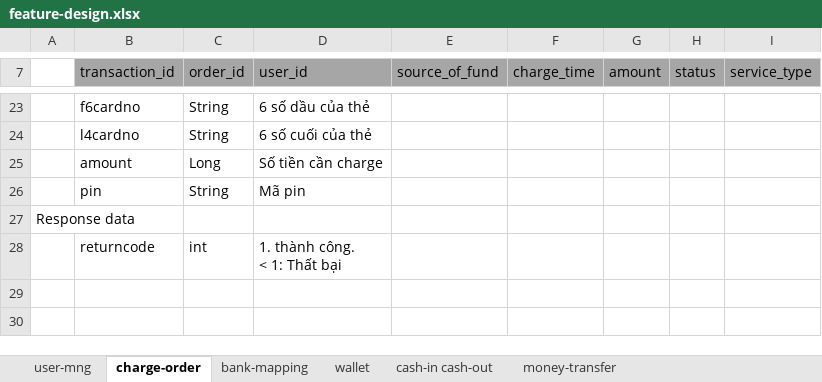
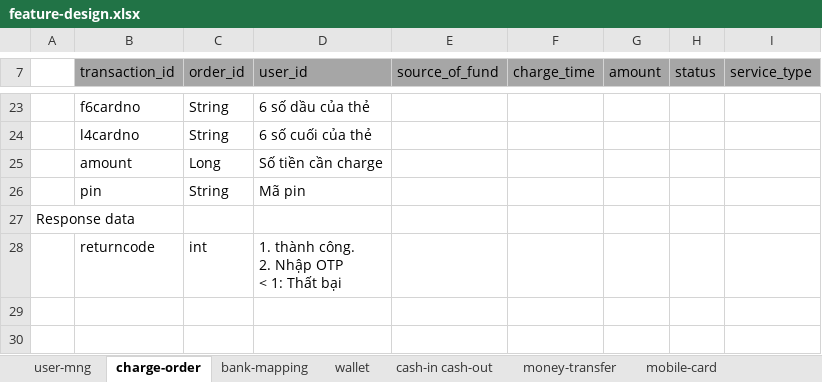
Before and after one commit to thai94/z-wallet, an Excel workbook: docs/feature-design.xlsx, sheet charge-order, drawn as a sheet; only a part is shown, gaps mark what is left out; values as stored, in another font and other column widths than the file's, no borders; ↵ is a line break in a cell; the diff names each change by its address in the sheet, - before the commit and + after, or states it on an @@ line.

```diff
--- a/docs/feature-design.xlsx (sheet charge-order)
+++ b/docs/feature-design.xlsx (sheet charge-order)
-D28 (user_id): 1. thành công. ↵ < 1: Thất bại
+D28 (user_id): 1. thành công. ↵ 2. Nhập OTP ↵ < 1: Thất bại
```
Also changed, not shown: sheet cash-in cash-out, sheet mobile-card, sheet wallet, sheet money-transfer, sheet user-mng, other sheet tabs.
